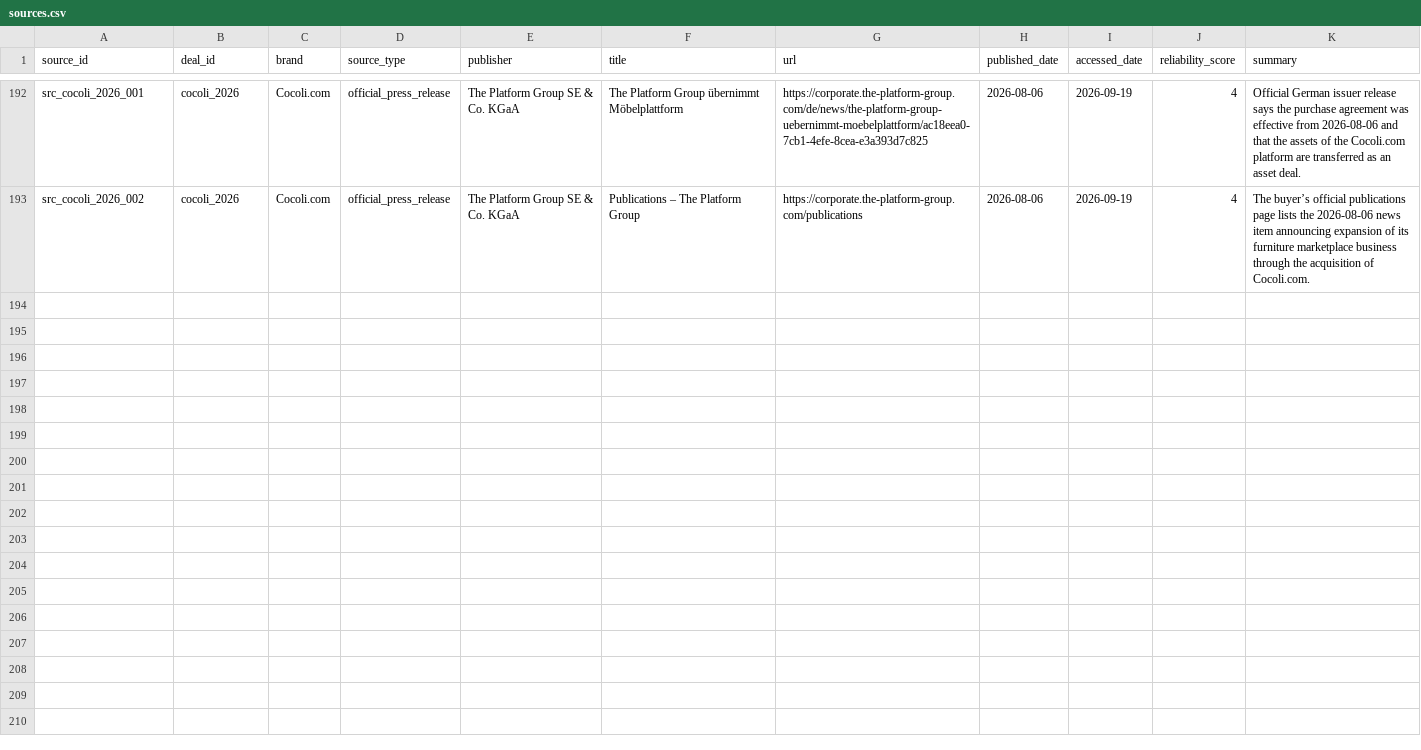
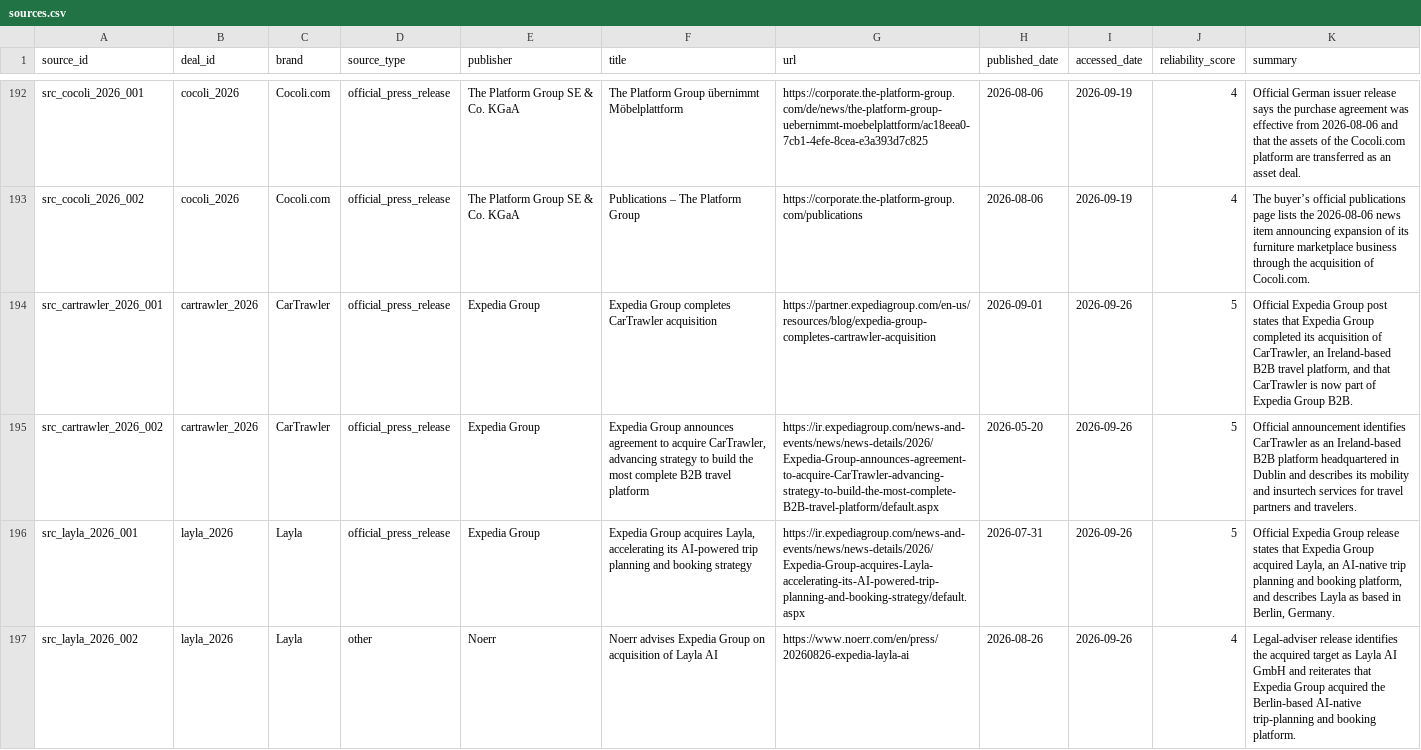
Before and after one commit to supersim123/eu-brand-transparency, a CSV file: data/sources.csv, drawn as a sheet; only a part is shown, gaps mark what is left out; the diff covers the shown part only; the diff names each change by its address in the sheet, - before the commit and + after, or states it on an @@ line.

```diff
--- a/data/sources.csv
+++ b/data/sources.csv
+row 194: src_cartrawler_2026_001 | cartrawler_2026 | CarTrawler | official_press_release | Expedia Group | Expedia Group completes CarTrawler acquisition | https://partner.expediagroup.com/en-us/resources/blog/expedia-group-completes-cartrawler-acquisition | 2026-09-01 | 2026-09-26 | 5 | Official Expedia Group post states that Expedia Group completed its acquisition of CarTrawler, an Ireland-based B2B travel platform, and that CarTrawler is now part of Expedia Group B2B.
+row 195: src_cartrawler_2026_002 | cartrawler_2026 | CarTrawler | official_press_release | Expedia Group | Expedia Group announces agreement to acquire CarTrawler, advancing strategy to build the most complete B2B travel platform | https://ir.expediagroup.com/news-and-events/news/news-details/2026/Expedia-Group-announces-agreement-to-acquire-CarTrawler-advancing-strategy-to-build-the-most-complete-B2B-travel-platform/default.aspx | 2026-05-20 | 2026-09-26 | 5 | Official announcement identifies CarTrawler as an Ireland-based B2B platform headquartered in Dublin and describes its mobility and insurtech services for travel partners and travelers.
+row 196: src_layla_2026_001 | layla_2026 | Layla | official_press_release | Expedia Group | Expedia Group acquires Layla, accelerating its AI-powered trip planning and booking strategy | https://ir.expediagroup.com/news-and-events/news/news-details/2026/Expedia-Group-acquires-Layla-accelerating-its-AI-powered-trip-planning-and-booking-strategy/default.aspx | 2026-07-31 | 2026-09-26 | 5 | Official Expedia Group release states that Expedia Group acquired Layla, an AI-native trip planning and booking platform, and describes Layla as based in Berlin, Germany.
+row 197: src_layla_2026_002 | layla_2026 | Layla | other | Noerr | Noerr advises Expedia Group on acquisition of Layla AI | https://www.noerr.com/en/press/20260826-expedia-layla-ai | 2026-08-26 | 2026-09-26 | 4 | Legal-adviser release identifies the acquired target as Layla AI GmbH and reiterates that Expedia Group acquired the Berlin-based AI-native trip-planning and booking platform.
```
Also changed, not shown: 4 added rows elsewhere in this file, data/deals.csv, 10 other files.
